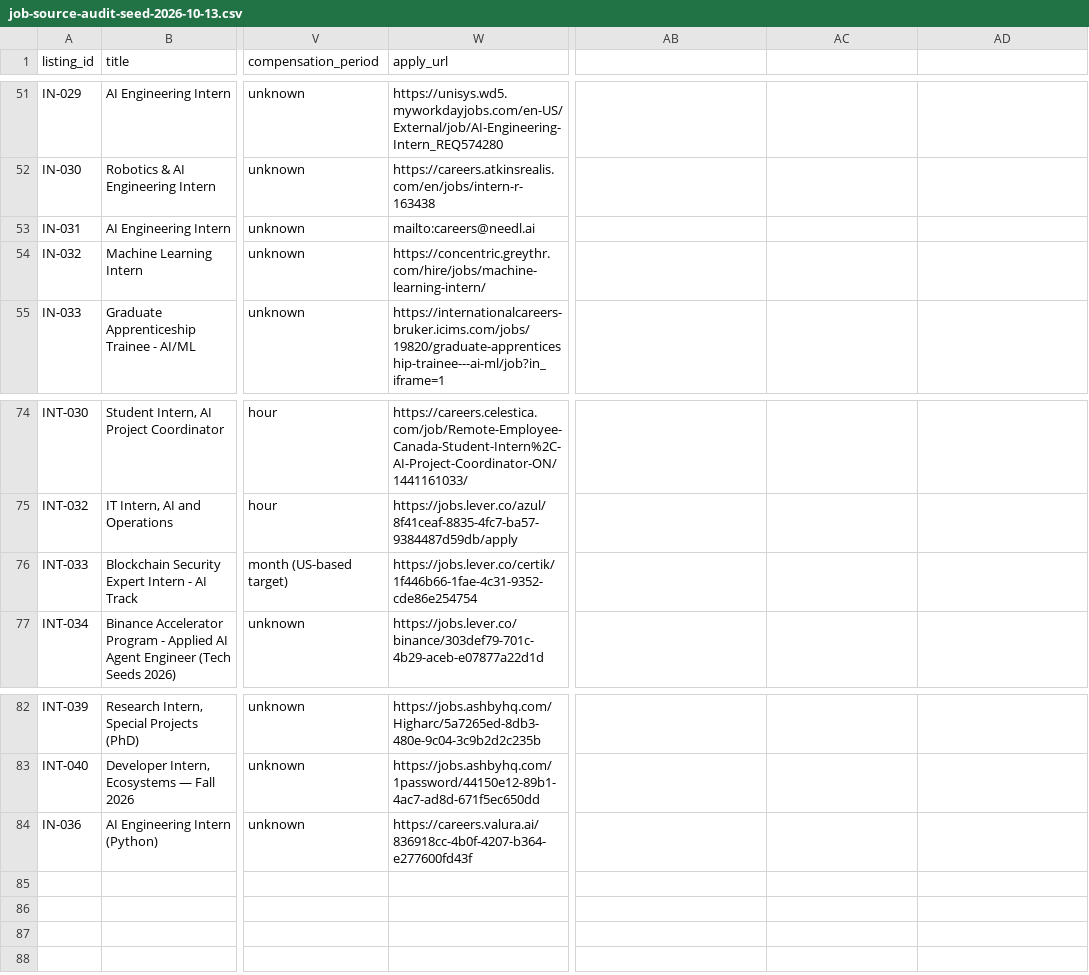
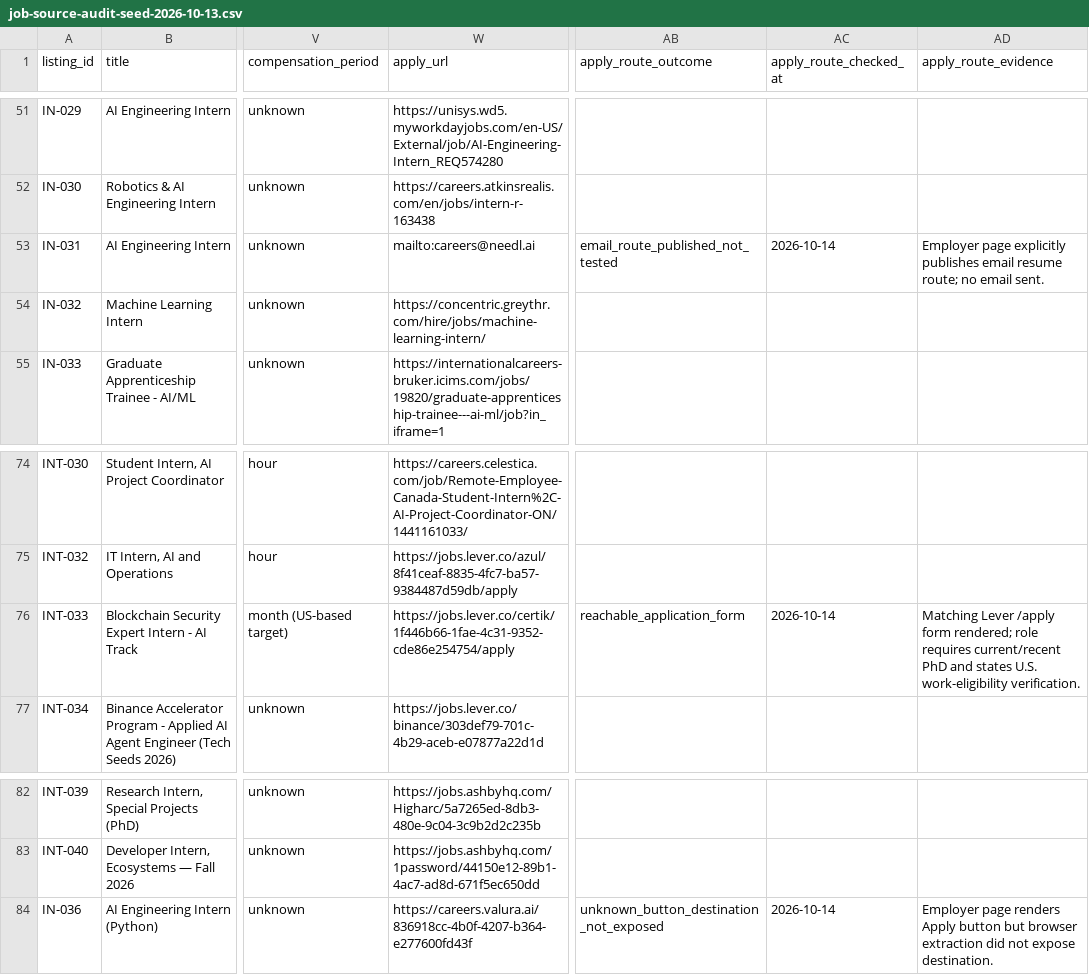
Before and after one commit to rajaryan1111/ai-career-agent, a CSV file: research/job-source-audit-seed-2026-10-13.csv, drawn as a sheet; only a part is shown, gaps mark what is left out; the diff covers the shown part only; the diff names each change by its address in the sheet, - before the commit and + after, or states it on an @@ line.

Commit message:
research: instrument application route outcomes

```diff
--- a/research/job-source-audit-seed-2026-10-13.csv
+++ b/research/job-source-audit-seed-2026-10-13.csv
-AB1: (empty)
+AB1: apply_route_outcome
-AC1: (empty)
+AC1: apply_route_checked_at
-AD1: (empty)
+AD1: apply_route_evidence
-AB53 (apply_route_outcome): (empty)
+AB53 (apply_route_outcome): email_route_published_not_tested
-AC53 (apply_route_checked_at): (empty)
+AC53 (apply_route_checked_at): 2026-10-14
-AD53 (apply_route_evidence): (empty)
+AD53 (apply_route_evidence): Employer page explicitly publishes email resume route; no email sent.
-W76 (apply_url): https://jobs.lever.co/certik/1f446b66-1fae-4c31-9352-cde86e254754
+W76 (apply_url): https://jobs.lever.co/certik/1f446b66-1fae-4c31-9352-cde86e254754/apply
-AB76 (apply_route_outcome): (empty)
+AB76 (apply_route_outcome): reachable_application_form
-AC76 (apply_route_checked_at): (empty)
+AC76 (apply_route_checked_at): 2026-10-14
-AD76 (apply_route_evidence): (empty)
+AD76 (apply_route_evidence): Matching Lever /apply form rendered; role requires current/recent PhD and states U.S. work-eligibility verification.
-AB84 (apply_route_outcome): (empty)
+AB84 (apply_route_outcome): unknown_button_destination_not_exposed
-AC84 (apply_route_checked_at): (empty)
+AC84 (apply_route_checked_at): 2026-10-14
-AD84 (apply_route_evidence): (empty)
+AD84 (apply_route_evidence): Employer page renders Apply button but browser extraction did not expose destination.
```
Also changed, not shown: 26 edited cells elsewhere in this file.
